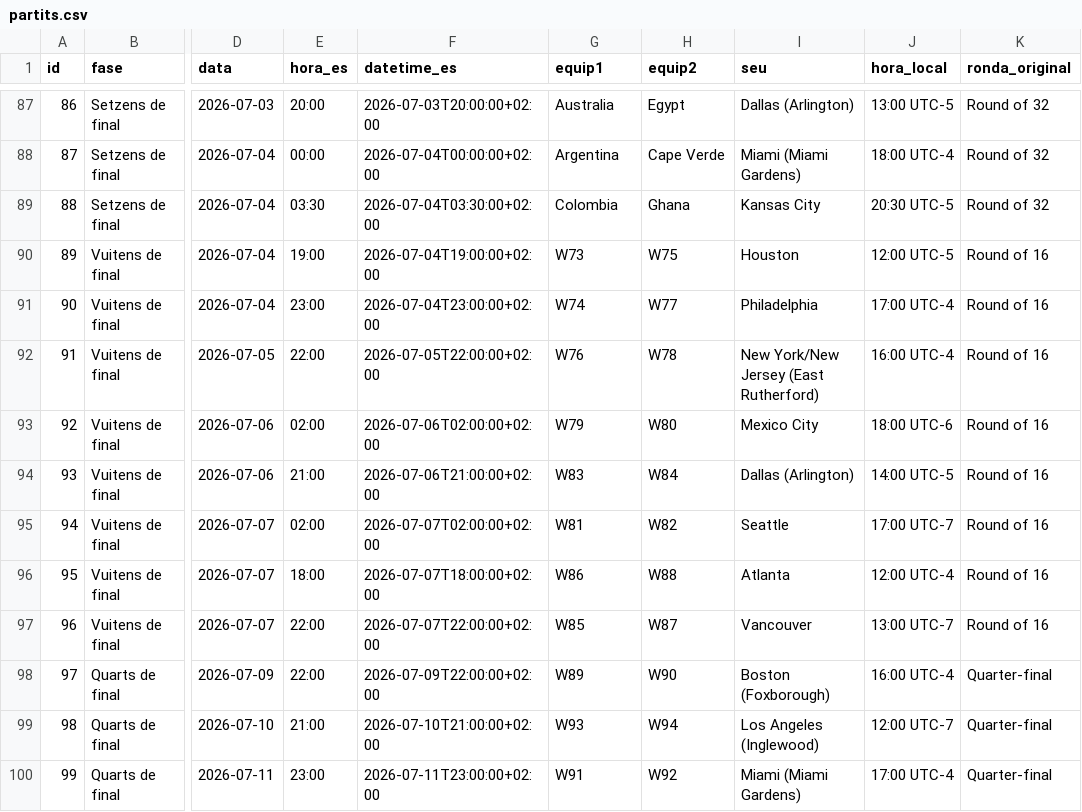
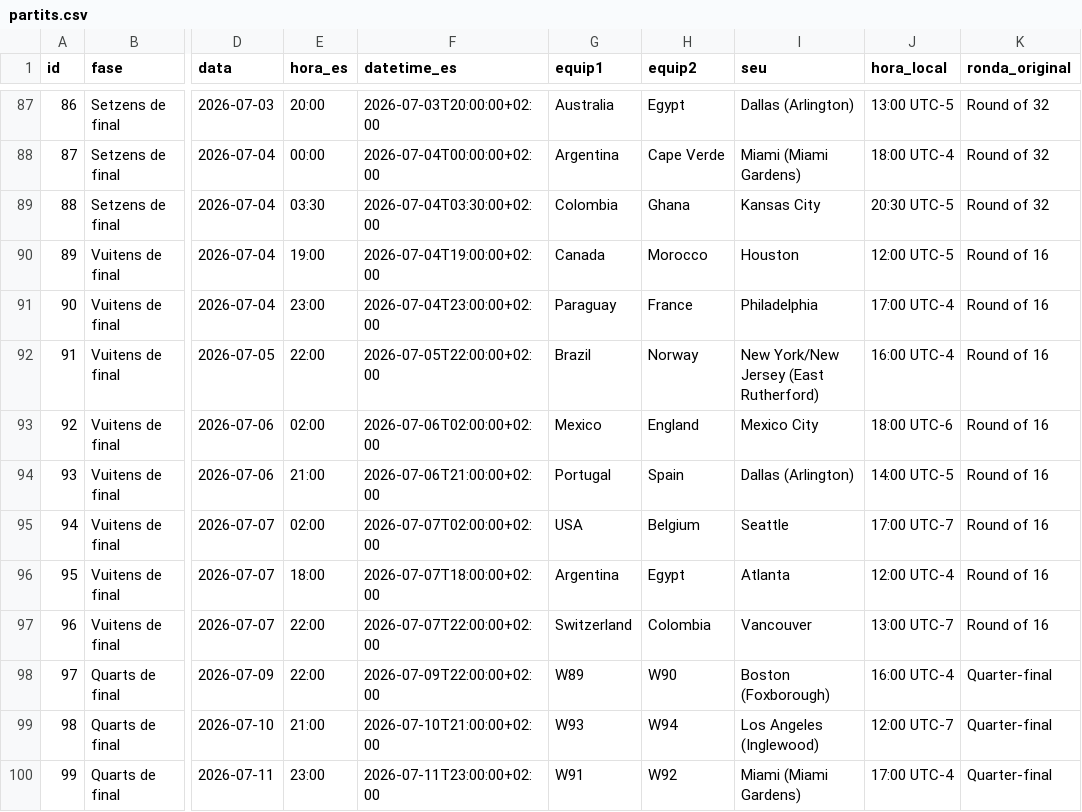
Before and after one commit to Pau-Fontanet/mundial-2026, a CSV file: data/partits.csv, drawn as a sheet; only a part is shown, gaps mark what is left out; the diff names each change by its address in the sheet, - before the commit and + after, or states it on an @@ line.

```diff
--- a/data/partits.csv
+++ b/data/partits.csv
-G90 (equip1): W73
+G90 (equip1): Canada
-H90 (equip2): W75
+H90 (equip2): Morocco
-G91 (equip1): W74
+G91 (equip1): Paraguay
-H91 (equip2): W77
+H91 (equip2): France
-G92 (equip1): W76
+G92 (equip1): Brazil
-H92 (equip2): W78
+H92 (equip2): Norway
-G93 (equip1): W79
+G93 (equip1): Mexico
-H93 (equip2): W80
+H93 (equip2): England
-G94 (equip1): W83
+G94 (equip1): Portugal
-H94 (equip2): W84
+H94 (equip2): Spain
-G95 (equip1): W81
+G95 (equip1): USA
-H95 (equip2): W82
+H95 (equip2): Belgium
-G96 (equip1): W86
+G96 (equip1): Argentina
-H96 (equip2): W88
+H96 (equip2): Egypt
-G97 (equip1): W85
+G97 (equip1): Switzerland
-H97 (equip2): W87
+H97 (equip2): Colombia
```
Also changed, not shown: data/resultats.csv, 2 other files.
